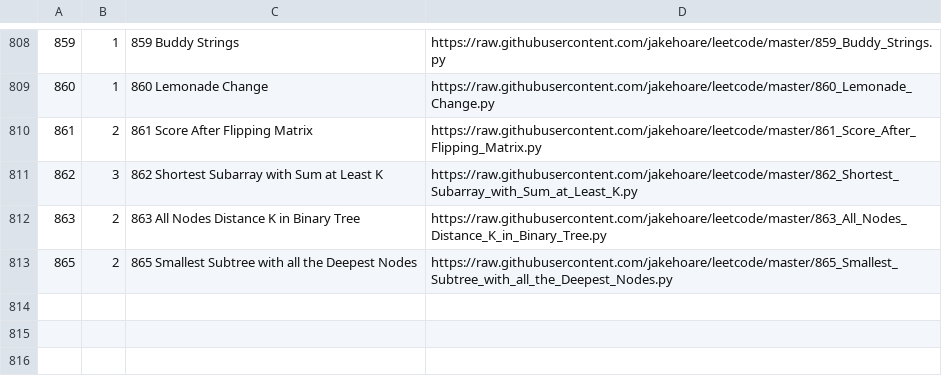
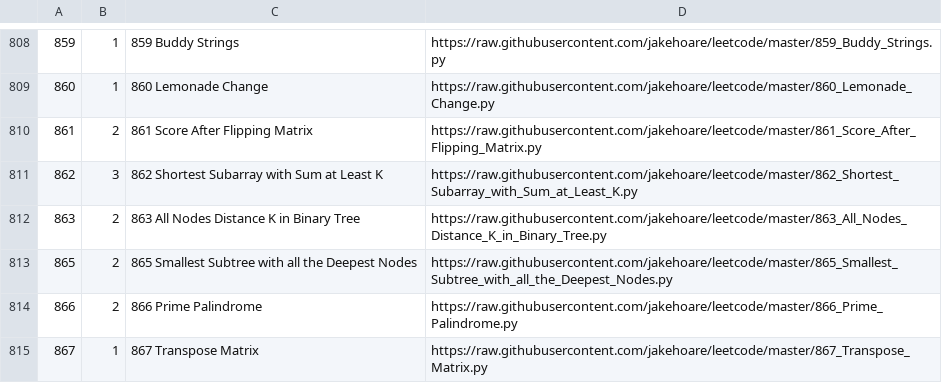
Before and after one commit to jakehoare/leetcode, a CSV file: index.csv, drawn as a sheet; only a part is shown, gaps mark what is left out.

Commit message:
Update index.

```diff
--- a/index.csv
+++ b/index.csv
@@ -813 +813,3 @@
 865,2,865 Smallest Subtree with all the Deepest Nodes,https://raw.githubusercontent.com/jakehoare/leetcode/master/865_Smallest_Subtree_with_all_the_Deepest_Nodes.py
+866,2,866 Prime Palindrome,https://raw.githubusercontent.com/jakehoare/leetcode/master/866_Prime_Palindrome.py
+867,1,867 Transpose Matrix,https://raw.githubusercontent.com/jakehoare/leetcode/master/867_Transpose_Matrix.py
```
